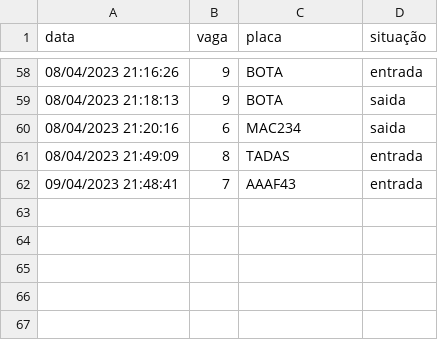
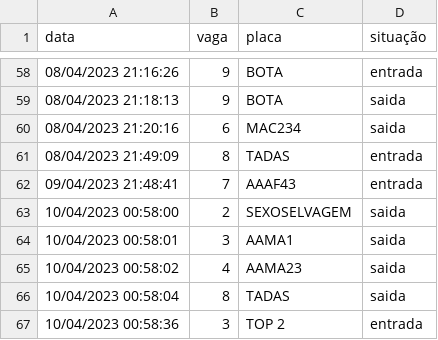
Before and after one commit to HanielCostaDaSilva/EstacionamentoJava, a CSV file: data/historico.csv, drawn as a sheet; only a part is shown, gaps mark what is left out; the diff names each change by its address in the sheet, - before the commit and + after, or states it on an @@ line.

Commit message:
pesquisar pela placa agora é uma realidade

```diff
--- a/data/historico.csv
+++ b/data/historico.csv
+row 63: 10/04/2023 00:58:00 | 2 | SEXOSELVAGEM | saida
+row 64: 10/04/2023 00:58:01 | 3 | AAMA1 | saida
+row 65: 10/04/2023 00:58:02 | 4 | AAMA23 | saida
+row 66: 10/04/2023 00:58:04 | 8 | TADAS | saida
+row 67: 10/04/2023 00:58:36 | 3 | TOP 2 | entrada
```
Also changed, not shown: 4 other files.
